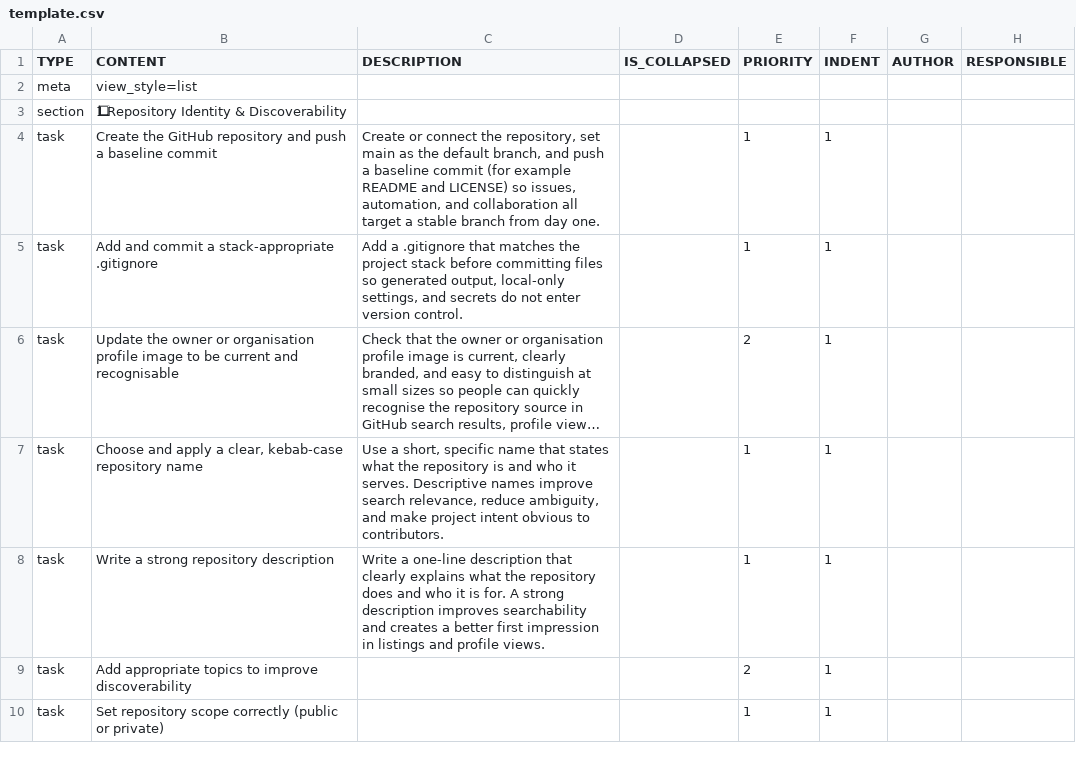
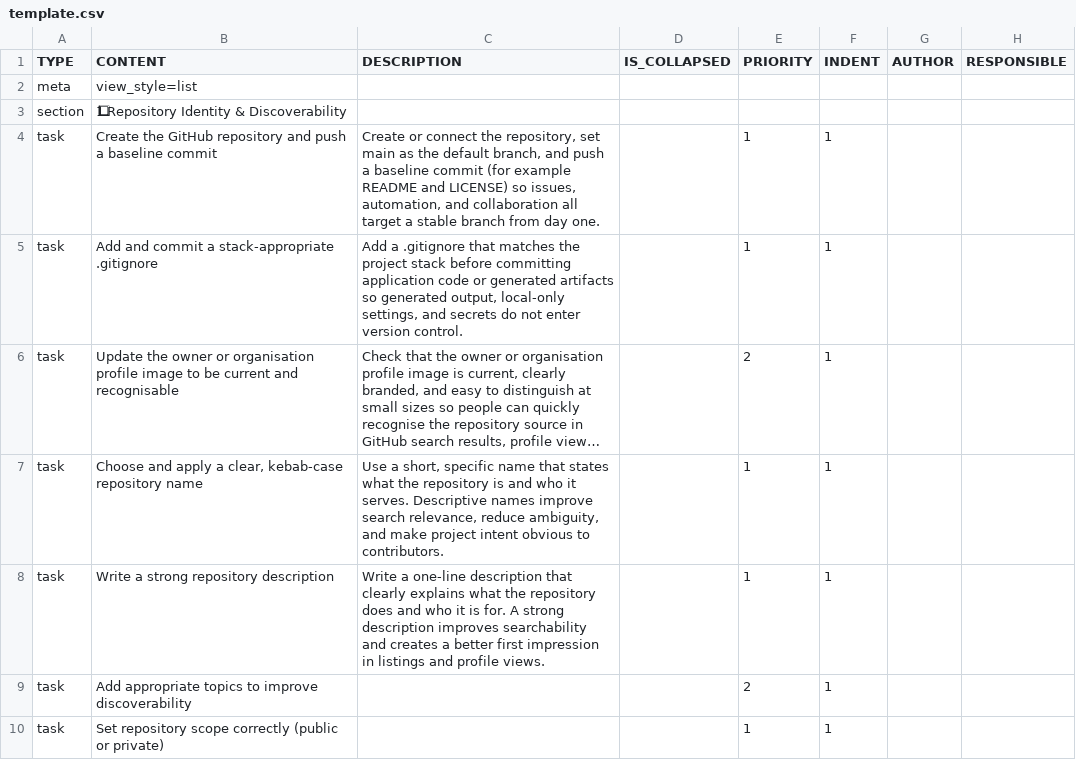
Before and after one commit to colin-gourlay/todoist-playbook, a CSV file: csv-templates/github/github-repo-spin-up/template.csv, drawn as a sheet; only a part is shown; long unchanged cells end in …; the diff names each change by its address in the sheet, - before the commit and + after, or states it on an @@ line.

```diff
--- a/csv-templates/github/github-repo-spin-up/template.csv
+++ b/csv-templates/github/github-repo-spin-up/template.csv
-C5 (DESCRIPTION): …before committing files so generated…
+C5 (DESCRIPTION): …before committing application code or generated artifacts so generated…
```
